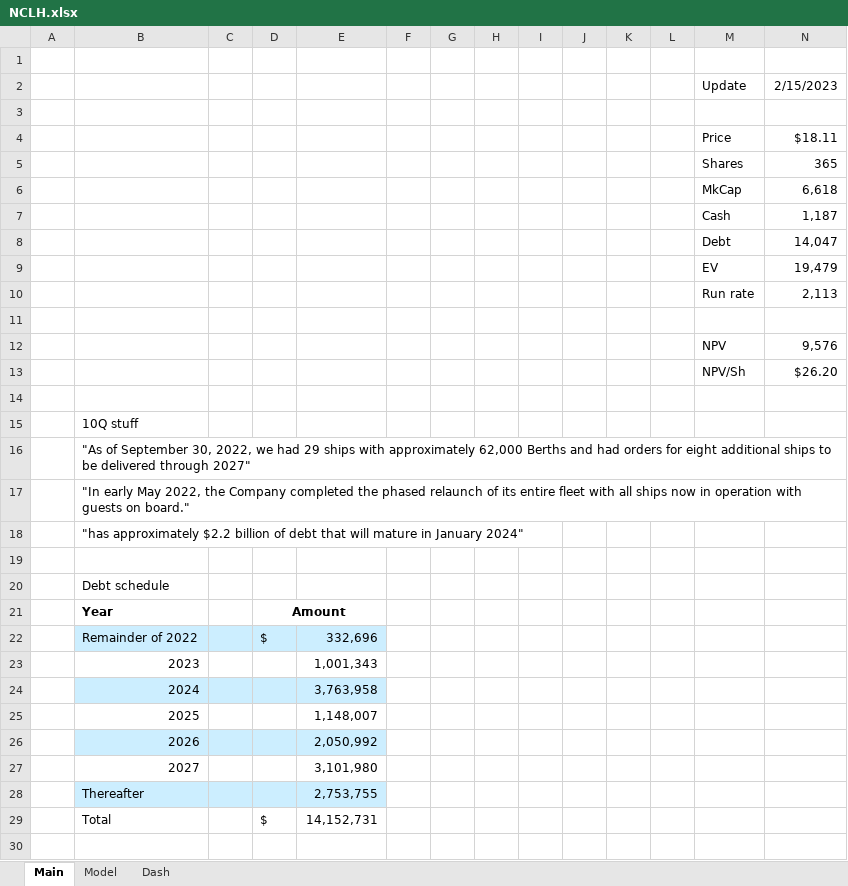
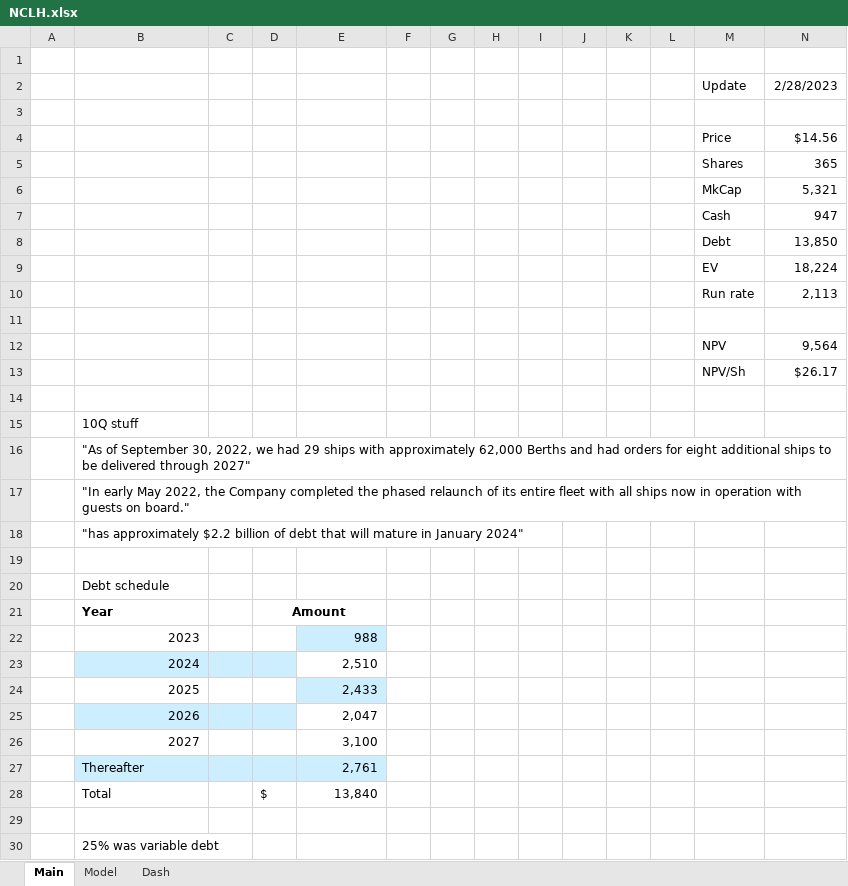
Before and after one commit to SimonisWrong/investingModels, an Excel workbook: DCF Models/NCLH.xlsx, sheet Main, drawn as a sheet; values as stored, in another font and other column widths than the file's, no borders; removed rows and columns are numbered as before the commit, all else as after; the diff names each change by its address in the sheet, - before the commit and + after, or states it on an @@ line.

```diff
--- a/DCF Models/NCLH.xlsx (sheet Main)
+++ b/DCF Models/NCLH.xlsx (sheet Main)
-N2: 2/15/2023
+N2: 2/28/2023
-N4: $18.11
+N4: $14.56
-N6: 6,618
+N6: 5,321
-N7: 1,187
+N7: 947
-N8: 14,047
+N8: 13,850
-N9: 19,479
+N9: 18,224
-N12: 9,576
+N12: 9,564
-N13: $26.20
+N13: $26.17
-row 22:  | Remainder of 2022 |  | $ | 332,696
-E22: 1,001,343
+E22: 988
-E22 fill: none
+E22 fill: #CCEEFF
-E23: 3,763,958
+E23: 2,510
-E23 fill: #CCEEFF
+E23 fill: none
-E24: 1,148,007
+E24: 2,433
-E24 fill: none
+E24 fill: #CCEEFF
-E25: 2,050,992
+E25: 2,047
-E25 fill: #CCEEFF
+E25 fill: none
-E26: 3,101,980
+E26: 3,100
-E27: 2,753,755
+E27: 2,761
-E28: 14,152,731
+E28: 13,840
+row 29: (empty)
+row 30:  | 25% was variable debt
```
Also changed, not shown: sheet Model, sheet Dash, charts or pictures, DCF Portfolio.xlsx.
